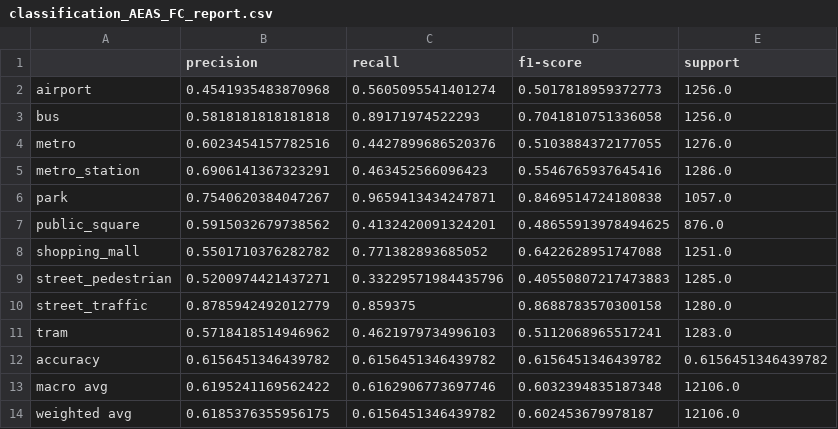
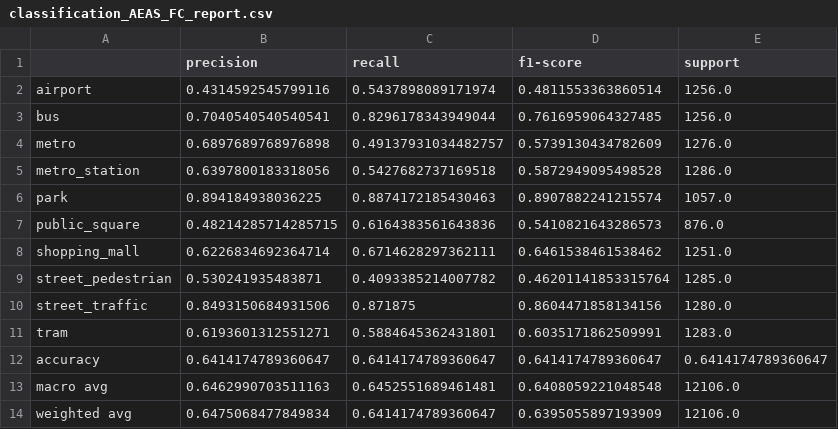
Before and after one commit to dengpingsong/Qwen_with_TAU2019, a CSV file: classification_AEAS_FC_report.csv, drawn as a sheet.

```diff
--- a/classification_AEAS_FC_report.csv
+++ b/classification_AEAS_FC_report.csv
@@ -1,14 +1,14 @@
 ,precision,recall,f1-score,support
-airport,0.4541935483870968,0.5605095541401274,0.5017818959372773,1256.0
-bus,0.5818181818181818,0.89171974522293,0.7041810751336058,1256.0
-metro,0.6023454157782516,0.4427899686520376,0.5103884372177055,1276.0
-metro_station,0.6906141367323291,0.463452566096423,0.5546765937645416,1286.0
-park,0.7540620384047267,0.9659413434247871,0.8469514724180838,1057.0
-public_square,0.5915032679738562,0.4132420091324201,0.48655913978494625,876.0
-shopping_mall,0.5501710376282782,0.771382893685052,0.6422628951747088,1251.0
-street_pedestrian,0.5200974421437271,0.33229571984435796,0.40550807217473883,1285.0
-street_traffic,0.8785942492012779,0.859375,0.8688783570300158,1280.0
-tram,0.5718418514946962,0.4621979734996103,0.5112068965517241,1283.0
-accuracy,0.6156451346439782,0.6156451346439782,0.6156451346439782,0.6156451346439782
-macro avg,0.6195241169562422,0.6162906773697746,0.6032394835187348,12106.0
-weighted avg,0.6185376355956175,0.6156451346439782,0.602453679978187,12106.0
+airport,0.4314592545799116,0.5437898089171974,0.4811553363860514,1256.0
+bus,0.7040540540540541,0.8296178343949044,0.7616959064327485,1256.0
+metro,0.6897689768976898,0.49137931034482757,0.5739130434782609,1276.0
+metro_station,0.6397800183318056,0.5427682737169518,0.5872949095498528,1286.0
+park,0.894184938036225,0.8874172185430463,0.8907882241215574,1057.0
+public_square,0.48214285714285715,0.6164383561643836,0.5410821643286573,876.0
+shopping_mall,0.6226834692364714,0.6714628297362111,0.6461538461538462,1251.0
+street_pedestrian,0.530241935483871,0.4093385214007782,0.46201141853315764,1285.0
+street_traffic,0.8493150684931506,0.871875,0.8604471858134156,1280.0
+tram,0.6193601312551271,0.5884645362431801,0.6035171862509991,1283.0
+accuracy,0.6414174789360647,0.6414174789360647,0.6414174789360647,0.6414174789360647
+macro avg,0.6462990703511163,0.6452551689461481,0.6408059221048548,12106.0
+weighted avg,0.6475068477849834,0.6414174789360647,0.6395055897193909,12106.0
```
Also changed, not shown: classification_PCA_AEAS_FC_report.csv, classification_clustering_report.csv, 23 other files.
